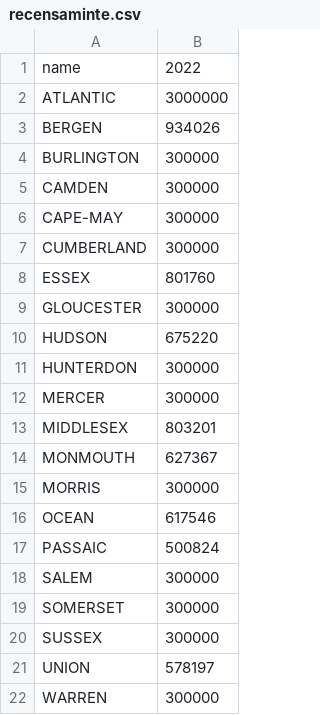
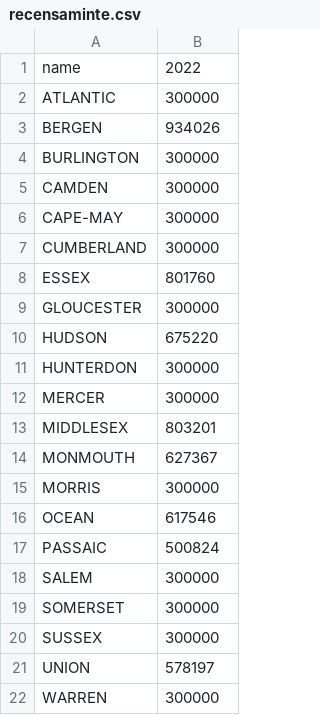
Before and after one commit to max-benzait/NJ-3d, a CSV file: data/recensaminte.csv, drawn as a sheet.

```diff
--- a/data/recensaminte.csv
+++ b/data/recensaminte.csv
@@ -1,3 +1,3 @@
 name,2022
-ATLANTIC,3000000
+ATLANTIC,300000
 BERGEN,934026
```
Also changed, not shown: 2 other files.
